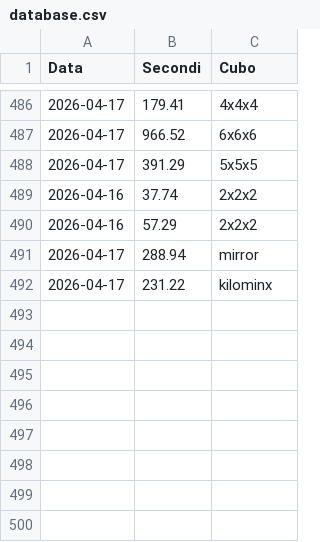
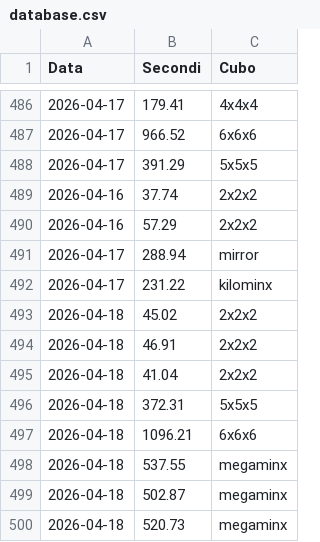
Before and after one commit to gl-alaimo/Timer_cubo_di_Rubik, a CSV file: database.csv, drawn as a sheet; only a part is shown, gaps mark what is left out.

Commit message:
Aggiunta risoluzioni 18 APrile 2026

```diff
--- a/database.csv
+++ b/database.csv
@@ -492 +492,9 @@ Data	Secondi	Cubo
 2026-04-17	231.22	kilominx
+2026-04-18	45.02	2x2x2
+2026-04-18	46.91	2x2x2
+2026-04-18	41.04	2x2x2
+2026-04-18	372.31	5x5x5
+2026-04-18	1096.21	6x6x6
+2026-04-18	537.55	megaminx
+2026-04-18	502.87	megaminx
+2026-04-18	520.73	megaminx
```
